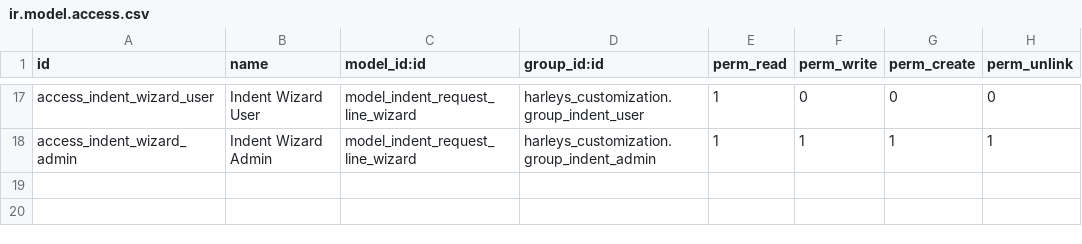
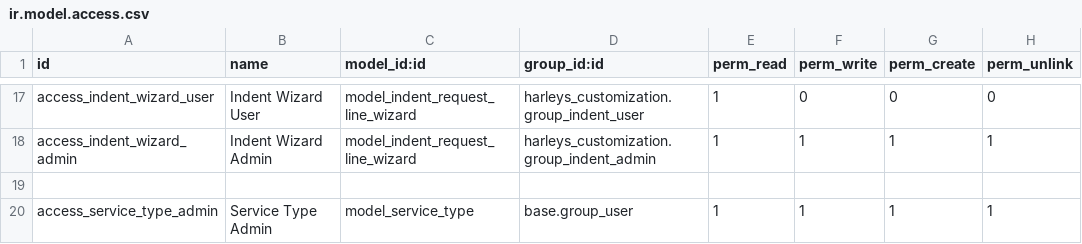
Before and after one commit to Bhargav-IT-Harleys/Odoo_Harleys_Customisations, a CSV file: harleys_customization/security/ir.model.access.csv, drawn as a sheet; only a part is shown, gaps mark what is left out; the diff names each change by its address in the sheet, - before the commit and + after, or states it on an @@ line.

```diff
--- a/harleys_customization/security/ir.model.access.csv
+++ b/harleys_customization/security/ir.model.access.csv
+row 19: (empty)
+row 20: access_service_type_admin | Service Type Admin | model_service_type | base.group_user | 1 | 1 | 1 | 1
```
Also changed, not shown: 8 other files.
